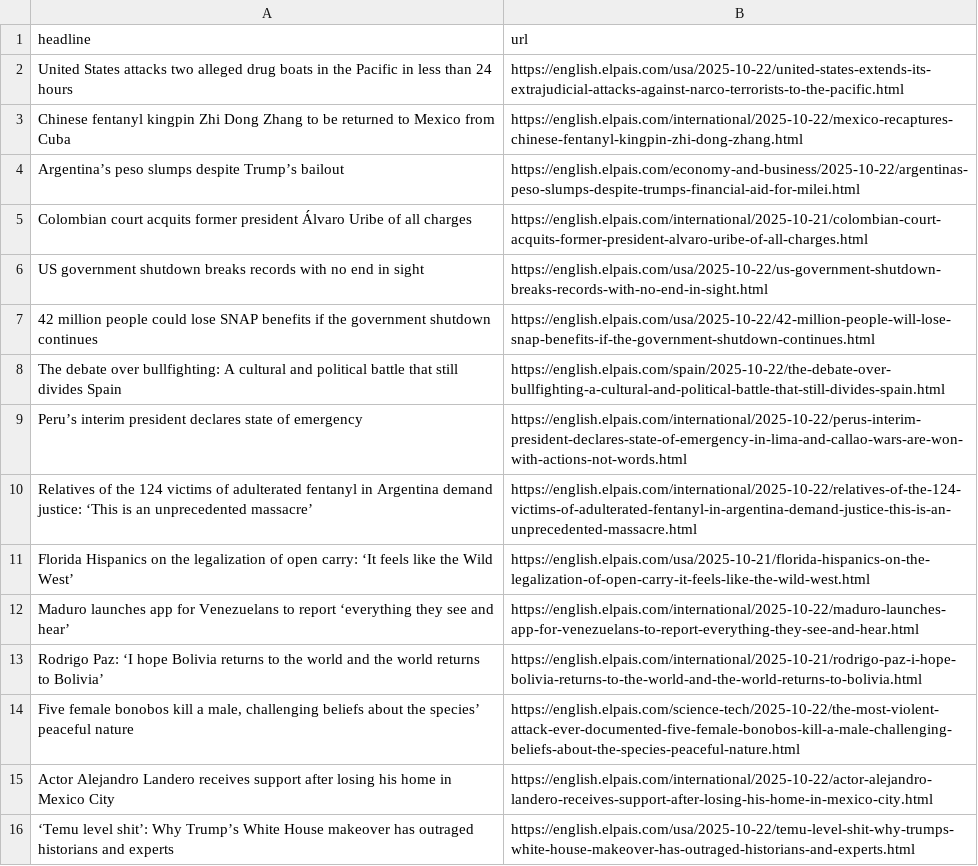
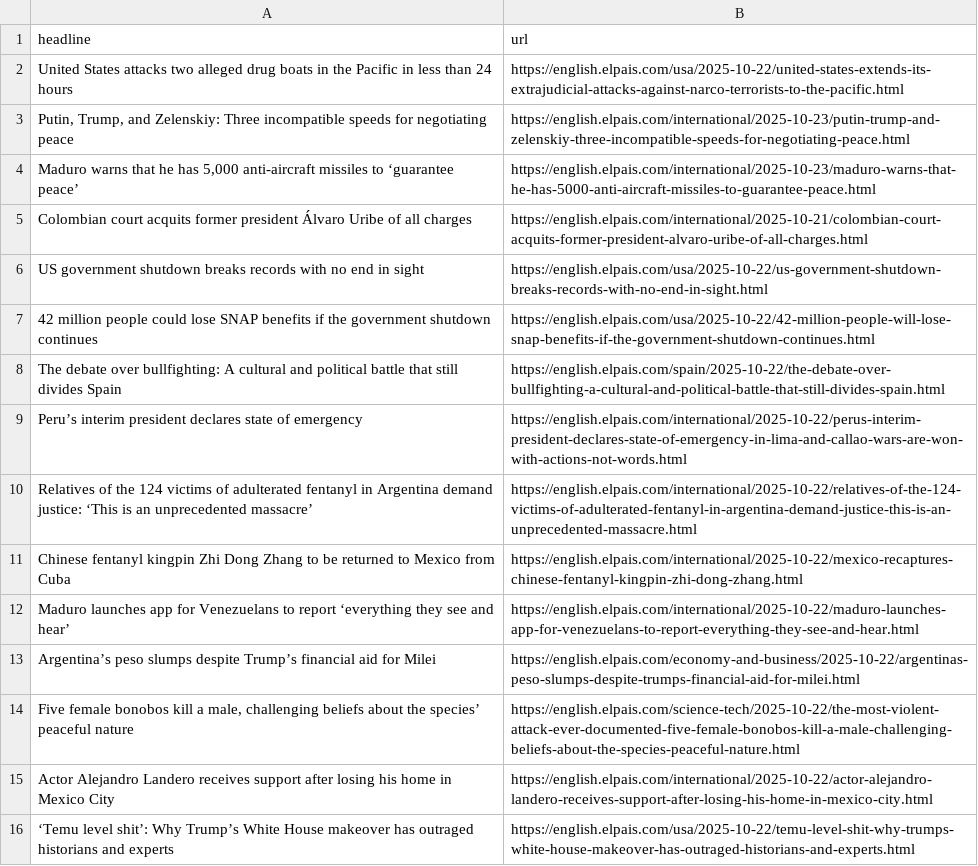
Before and after one commit to adiel3/el-pais-autoscraper, a CSV file: headlines.csv, drawn as a sheet; only a part is shown.

```diff
--- a/headlines.csv
+++ b/headlines.csv
@@ -2,4 +2,4 @@ headline,url
 United States attacks two alleged drug boats in the Pacific in less than 24 hours,https://english.elpais.com/usa/2025-10-22/united-states-extends-its-extrajudicial-attacks-against-narco-terrorists-to-the-pacific.html
-Chinese fentanyl kingpin Zhi Dong Zhang to be returned to Mexico from Cuba,https://english.elpais.com/international/2025-10-22/mexico-recaptures-chinese-fentanyl-kingpin-zhi-dong-zhang.html
-Argentina’s peso slumps despite Trump’s bailout,https://english.elpais.com/economy-and-business/2025-10-22/argentinas-peso-slumps-despite-trumps-financial-aid-for-milei.html
+"Putin, Trump, and Zelenskiy: Three incompatible speeds for negotiating peace",https://english.elpais.com/international/2025-10-23/putin-trump-and-zelenskiy-three-incompatible-speeds-for-negotiating-peace.html
+"Maduro warns that he has 5,000 anti-aircraft missiles to ‘guarantee peace’",https://english.elpais.com/international/2025-10-23/maduro-warns-that-he-has-5000-anti-aircraft-missiles-to-guarantee-peace.html
 Colombian court acquits former president Álvaro Uribe of all charges,https://english.elpais.com/international/2025-10-21/colombian-court-acquits-former-president-alvaro-uribe-of-all-charges.html
@@ -10,5 +10,5 @@ Peru’s interim president declares state of emergency,https://english.elpais.co
 Relatives of the 124 victims of adulterated fentanyl in Argentina demand justice: ‘This is an unprecedented massacre’,https://english.elpais.com/international/2025-10-22/relatives-of-the-124-victims-of-adulterated-fentanyl-in-argentina-demand-justice-this-is-an-unprecedented-massacre.html
-Florida Hispanics on the legalization of open carry: ‘It feels like the Wild West’,https://english.elpais.com/usa/2025-10-21/florida-hispanics-on-the-legalization-of-open-carry-it-feels-like-the-wild-west.html
+Chinese fentanyl kingpin Zhi Dong Zhang to be returned to Mexico from Cuba,https://english.elpais.com/international/2025-10-22/mexico-recaptures-chinese-fentanyl-kingpin-zhi-dong-zhang.html
 Maduro launches app for Venezuelans to report ‘everything they see and hear’,https://english.elpais.com/international/2025-10-22/maduro-launches-app-for-venezuelans-to-report-everything-they-see-and-hear.html
-Rodrigo Paz: ‘I hope Bolivia returns to the world and the world returns to Bolivia’ ,https://english.elpais.com/international/2025-10-21/rodrigo-paz-i-hope-bolivia-returns-to-the-world-and-the-world-returns-to-bolivia.html
+Argentina’s peso slumps despite Trump’s financial aid for Milei,https://english.elpais.com/economy-and-business/2025-10-22/argentinas-peso-slumps-despite-trumps-financial-aid-for-milei.html
 "Five female bonobos kill a male, challenging beliefs about the species’ peaceful nature",https://english.elpais.com/science-tech/2025-10-22/the-most-violent-attack-ever-documented-five-female-bonobos-kill-a-male-challenging-beliefs-about-the-species-peaceful-nature.html
```
